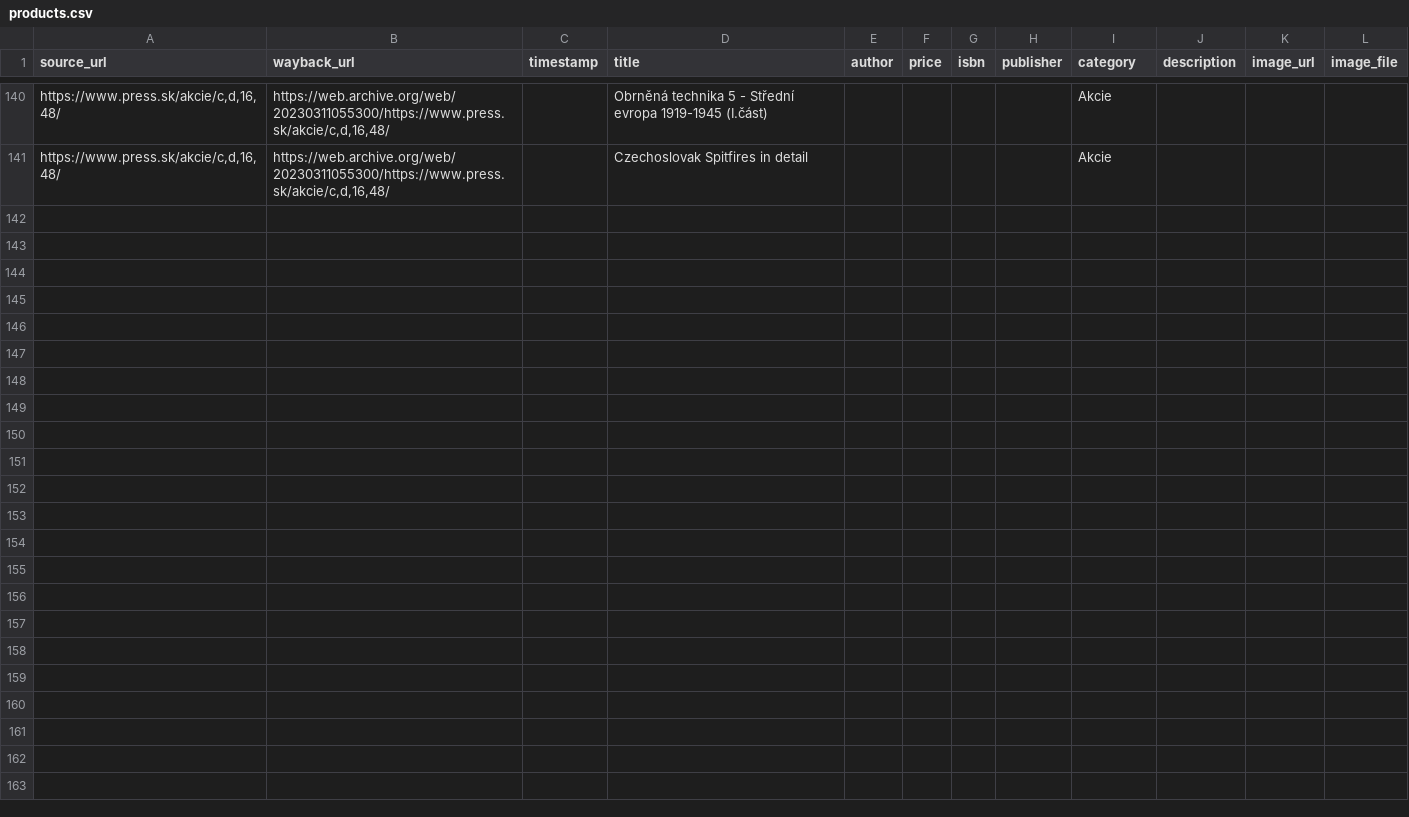
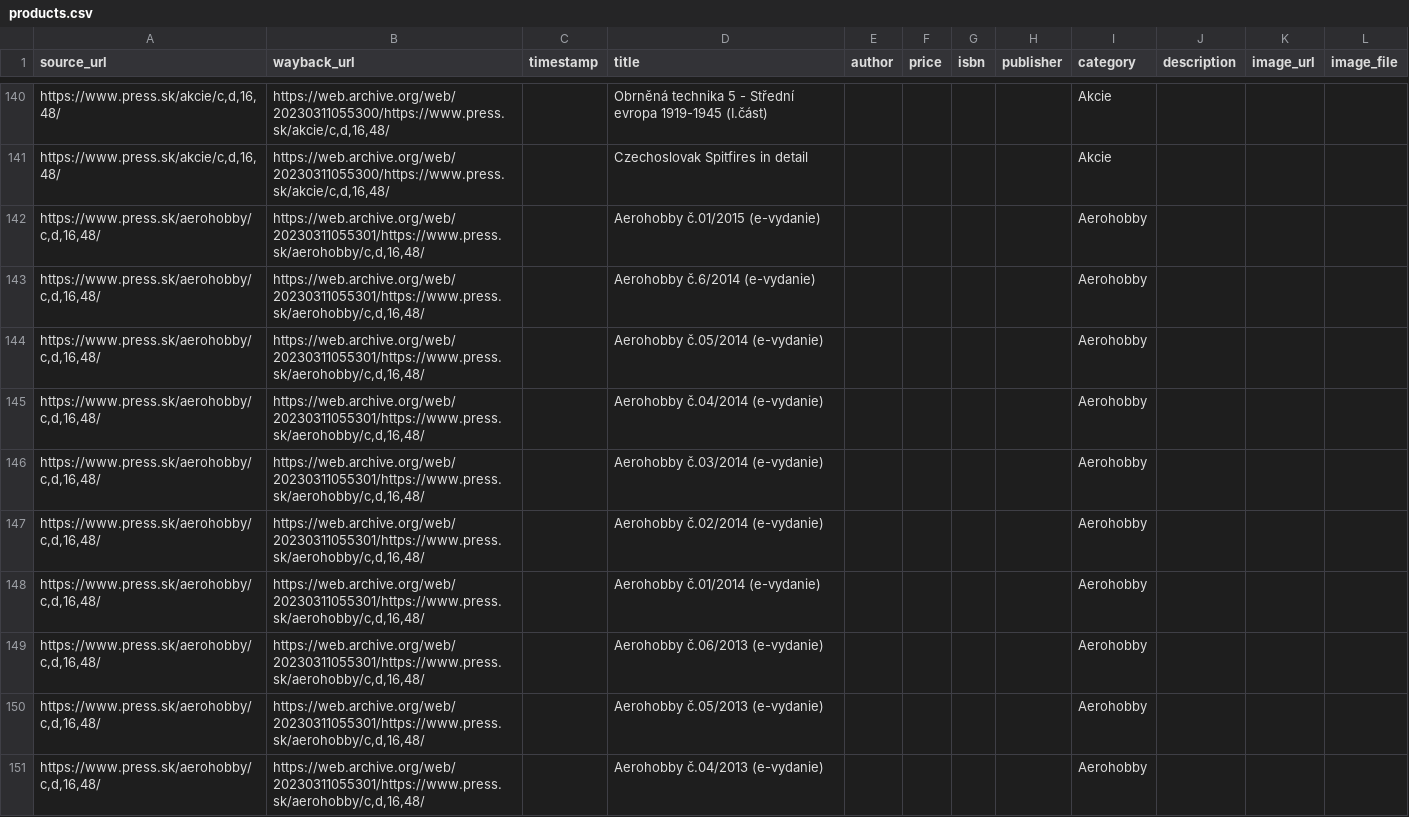
Before and after one commit to panstarozitnik/press-sk-archiver, a CSV file: output/products.csv, drawn as a sheet; only a part is shown, gaps mark what is left out; the diff covers the shown part only.

```diff
--- a/output/products.csv
+++ b/output/products.csv
@@ -141 +141,11 @@ source_url,wayback_url,timestamp,title,author,price,isbn,publisher,category,desc
 "https://www.press.sk/akcie/c,d,16,48/","https://web.archive.org/web/20230311055300/https://www.press.sk/akcie/c,d,16,48/",,Czechoslovak Spitfires in detail,,,,,Akcie,,,
+"https://www.press.sk/aerohobby/c,d,16,48/","https://web.archive.org/web/20230311055301/https://www.press.sk/aerohobby/c,d,16,48/",,Aerohobby č.01/2015 (e-vydanie),,,,,Aerohobby,,,
+"https://www.press.sk/aerohobby/c,d,16,48/","https://web.archive.org/web/20230311055301/https://www.press.sk/aerohobby/c,d,16,48/",,Aerohobby č.6/2014 (e-vydanie),,,,,Aerohobby,,,
+"https://www.press.sk/aerohobby/c,d,16,48/","https://web.archive.org/web/20230311055301/https://www.press.sk/aerohobby/c,d,16,48/",,Aerohobby č.05/2014 (e-vydanie),,,,,Aerohobby,,,
+"https://www.press.sk/aerohobby/c,d,16,48/","https://web.archive.org/web/20230311055301/https://www.press.sk/aerohobby/c,d,16,48/",,Aerohobby č.04/2014 (e-vydanie),,,,,Aerohobby,,,
+"https://www.press.sk/aerohobby/c,d,16,48/","https://web.archive.org/web/20230311055301/https://www.press.sk/aerohobby/c,d,16,48/",,Aerohobby č.03/2014 (e-vydanie),,,,,Aerohobby,,,
+"https://www.press.sk/aerohobby/c,d,16,48/","https://web.archive.org/web/20230311055301/https://www.press.sk/aerohobby/c,d,16,48/",,Aerohobby č.02/2014 (e-vydanie),,,,,Aerohobby,,,
+"https://www.press.sk/aerohobby/c,d,16,48/","https://web.archive.org/web/20230311055301/https://www.press.sk/aerohobby/c,d,16,48/",,Aerohobby č.01/2014 (e-vydanie),,,,,Aerohobby,,,
+"https://www.press.sk/aerohobby/c,d,16,48/","https://web.archive.org/web/20230311055301/https://www.press.sk/aerohobby/c,d,16,48/",,Aerohobby č.06/2013 (e-vydanie),,,,,Aerohobby,,,
+"https://www.press.sk/aerohobby/c,d,16,48/","https://web.archive.org/web/20230311055301/https://www.press.sk/aerohobby/c,d,16,48/",,Aerohobby č.05/2013 (e-vydanie),,,,,Aerohobby,,,
+"https://www.press.sk/aerohobby/c,d,16,48/","https://web.archive.org/web/20230311055301/https://www.press.sk/aerohobby/c,d,16,48/",,Aerohobby č.04/2013 (e-vydanie),,,,,Aerohobby,,,
```
Also changed, not shown: 10 added rows elsewhere in this file, 1 other file.
